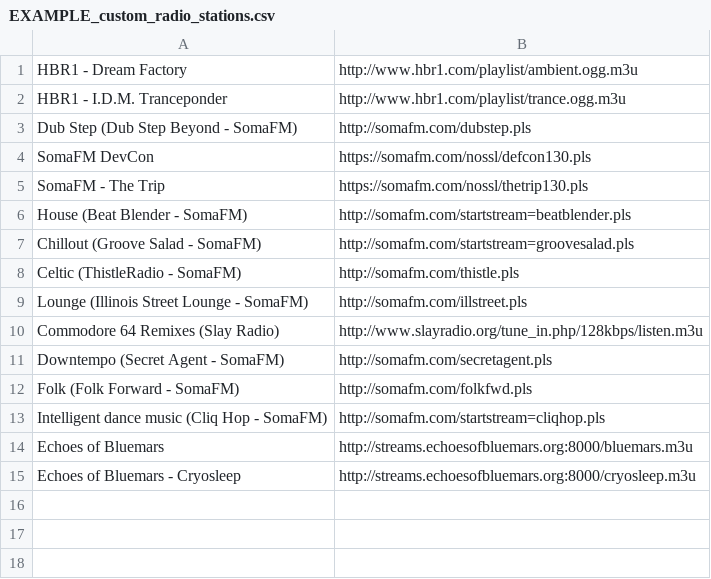
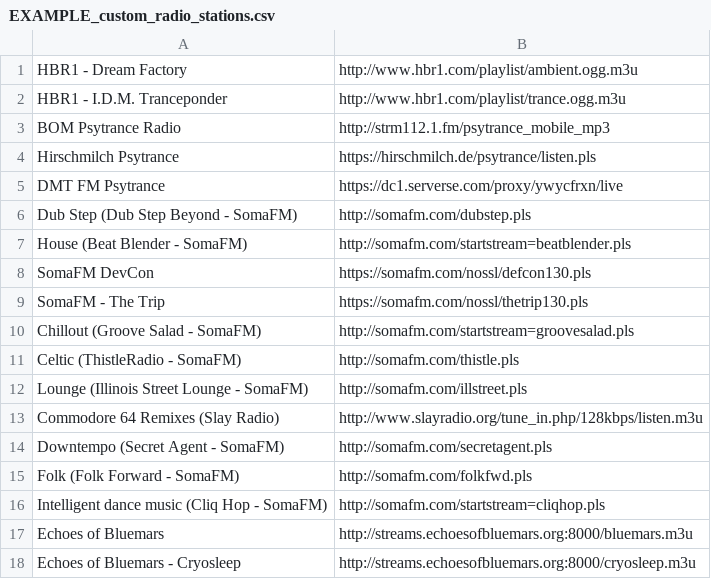
Before and after one commit to taoteh1221/Bluetooth_Internet_Radio, a CSV file: DOCUMENTATION-ETC/EXAMPLE_custom_radio_stations.csv, drawn as a sheet.

Commit message:
docs, stations list
docs, stations list

```diff
--- a/DOCUMENTATION-ETC/EXAMPLE_custom_radio_stations.csv
+++ b/DOCUMENTATION-ETC/EXAMPLE_custom_radio_stations.csv
@@ -2,6 +2,9 @@ HBR1 - Dream Factory,http://www.hbr1.com/playlist/ambient.ogg.m3u,,
 HBR1 - I.D.M. Tranceponder,http://www.hbr1.com/playlist/trance.ogg.m3u,,
+BOM Psytrance Radio,http://strm112.1.fm/psytrance_mobile_mp3,,
+Hirschmilch Psytrance,https://hirschmilch.de/psytrance/listen.pls,,
+DMT FM Psytrance,https://dc1.serverse.com/proxy/ywycfrxn/live,,
 Dub Step (Dub Step Beyond - SomaFM),http://somafm.com/dubstep.pls,,
+House (Beat Blender - SomaFM),http://somafm.com/startstream=beatblender.pls,,
 SomaFM DevCon,https://somafm.com/nossl/defcon130.pls,,
 SomaFM - The Trip,https://somafm.com/nossl/thetrip130.pls,,
-House (Beat Blender - SomaFM),http://somafm.com/startstream=beatblender.pls,,
 Chillout (Groove Salad - SomaFM),http://somafm.com/startstream=groovesalad.pls,,
```
Also changed, not shown: 1 other file.
